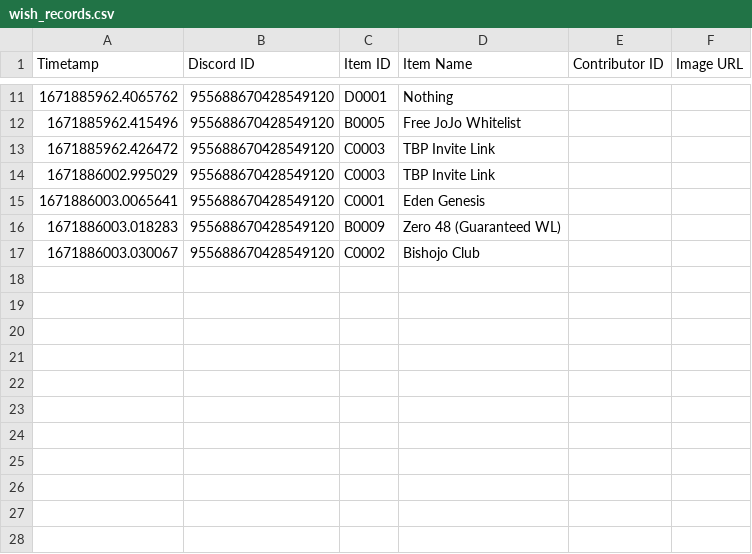
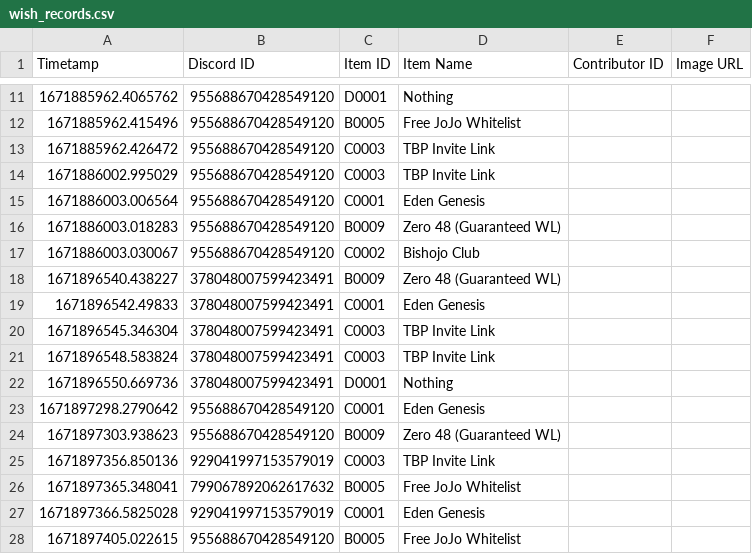
Before and after one commit to hockshem/jnw-santa, a CSV file: csv_data/wish_records.csv, drawn as a sheet; only a part is shown, gaps mark what is left out.

```diff
--- a/csv_data/wish_records.csv
+++ b/csv_data/wish_records.csv
@@ -14,4 +14,15 @@ Timetamp,Discord ID,Item ID,Item Name,Contributor ID,Image URL
 1671886002.995029,955688670428549120,C0003,TBP Invite Link,,
-1671886003.0065641,955688670428549120,C0001,Eden Genesis,,
+1671886003.006564,955688670428549120,C0001,Eden Genesis,,
 1671886003.018283,955688670428549120,B0009,Zero 48 (Guaranteed WL),,
 1671886003.030067,955688670428549120,C0002,Bishojo Club,,
+1671896540.438227,378048007599423491,B0009,Zero 48 (Guaranteed WL),,
+1671896542.49833,378048007599423491,C0001,Eden Genesis,,
+1671896545.346304,378048007599423491,C0003,TBP Invite Link,,
+1671896548.583824,378048007599423491,C0003,TBP Invite Link,,
+1671896550.669736,378048007599423491,D0001,Nothing,,
+1671897298.2790642,955688670428549120,C0001,Eden Genesis,,
+1671897303.938623,955688670428549120,B0009,Zero 48 (Guaranteed WL),,
+1671897356.850136,929041997153579019,C0003,TBP Invite Link,,
+1671897365.348041,799067892062617632,B0005,Free JoJo Whitelist,,
+1671897366.5825028,929041997153579019,C0001,Eden Genesis,,
+1671897405.022615,955688670428549120,B0005,Free JoJo Whitelist,,
```
Also changed, not shown: csv_data/prize_pool.csv, 3 other files.
